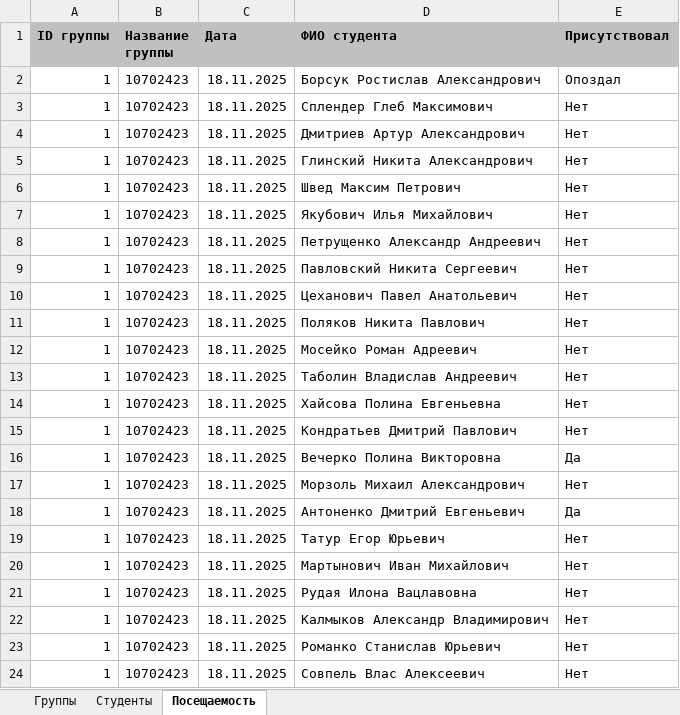
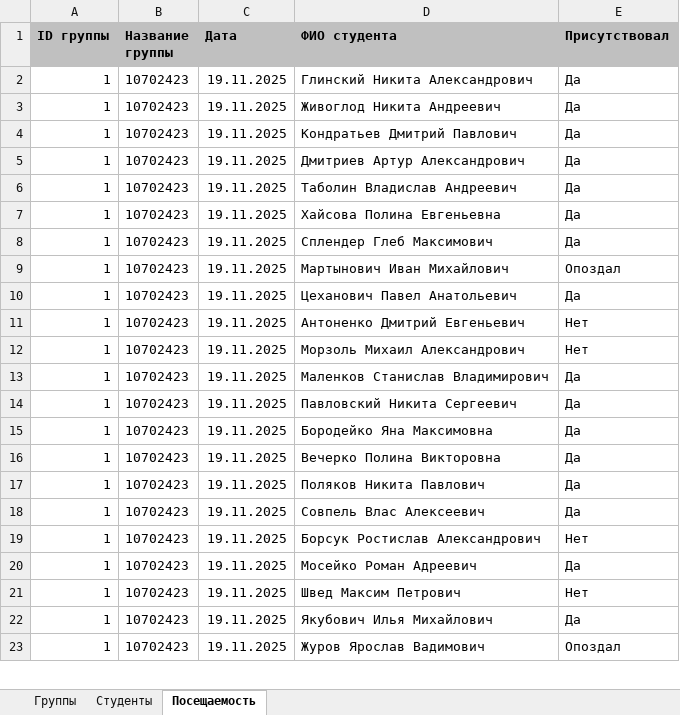
Before and after one commit to KingArtur1000/JavaCP_LectureAttendance, an Excel workbook: attendance_data.xlsx, sheet Посещаемость, drawn as a sheet; only a part is shown; values as stored, in another font and other column widths than the file's, no borders; removed rows and columns are numbered as before the commit, all else as after; the diff covers the shown part only; the diff names each change by its address in the sheet, - before the commit and + after, or states it on an @@ line.

```diff
--- a/attendance_data.xlsx (sheet Посещаемость)
+++ b/attendance_data.xlsx (sheet Посещаемость)
-C2:C20 (Дата): 18.11.2025
+C2:C20 (Дата): 19.11.2025
-D2 (ФИО студента): Борсук Ростислав Александрович
+D2 (ФИО студента): Глинский Никита Александрович
-E2 (Присутствовал): Опоздал
+E2 (Присутствовал): Да
-D3 (ФИО студента): Сплендер Глеб Максимович
+D3 (ФИО студента): Живоглод Никита Андреевич
-E3:E8 (Присутствовал): Нет
+E3:E8 (Присутствовал): Да
-D4 (ФИО студента): Дмитриев Артур Александрович
+D4 (ФИО студента): Кондратьев Дмитрий Павлович
-D5 (ФИО студента): Глинский Никита Александрович
+D5 (ФИО студента): Дмитриев Артур Александрович
-D6 (ФИО студента): Швед Максим Петрович
+D6 (ФИО студента): Таболин Владислав Андреевич
-D7 (ФИО студента): Якубович Илья Михайлович
+D7 (ФИО студента): Хайсова Полина Евгеньевна
-D8 (ФИО студента): Петрущенко Александр Андреевич
+D8 (ФИО студента): Сплендер Глеб Максимович
-D9 (ФИО студента): Павловский Никита Сергеевич
+D9 (ФИО студента): Мартынович Иван Михайлович
-E9 (Присутствовал): Нет
+E9 (Присутствовал): Опоздал
-E10 (Присутствовал): Нет
+E10 (Присутствовал): Да
-D11 (ФИО студента): Поляков Никита Павлович
+D11 (ФИО студента): Антоненко Дмитрий Евгеньевич
-D12 (ФИО студента): Мосейко Роман Адреевич
+D12 (ФИО студента): Морзоль Михаил Александрович
-D13 (ФИО студента): Таболин Владислав Андреевич
+D13 (ФИО студента): Маленков Станислав Владимирович
-E13:E15 (Присутствовал): Нет
+E13:E15 (Присутствовал): Да
-D14 (ФИО студента): Хайсова Полина Евгеньевна
+D14 (ФИО студента): Павловский Никита Сергеевич
-D15 (ФИО студента): Кондратьев Дмитрий Павлович
+D15 (ФИО студента): Бородейко Яна Максимовна
-D17 (ФИО студента): Морзоль Михаил Александрович
+D17 (ФИО студента): Поляков Никита Павлович
-E17 (Присутствовал): Нет
+E17 (Присутствовал): Да
-D18 (ФИО студента): Антоненко Дмитрий Евгеньевич
+D18 (ФИО студента): Совпель Влас Алексеевич
-D19 (ФИО студента): Татур Егор Юрьевич
+D19 (ФИО студента): Борсук Ростислав Александрович
-D20 (ФИО студента): Мартынович Иван Михайлович
+D20 (ФИО студента): Мосейко Роман Адреевич
-E20 (Присутствовал): Нет
+E20 (Присутствовал): Да
-row 21: 1 | 10702423 | 18.11.2025 | Рудая Илона Вацлавовна | Нет
-C21:C23 (Дата): 18.11.2025
+C21:C23 (Дата): 19.11.2025
-D21 (ФИО студента): Калмыков Александр Владимирович
+D21 (ФИО студента): Швед Максим Петрович
-D22 (ФИО студента): Романко Станислав Юрьевич
+D22 (ФИО студента): Якубович Илья Михайлович
-E22 (Присутствовал): Нет
+E22 (Присутствовал): Да
-D23 (ФИО студента): Совпель Влас Алексеевич
+D23 (ФИО студента): Журов Ярослав Вадимович
-E23 (Присутствовал): Нет
+E23 (Присутствовал): Опоздал
```
Also changed, not shown: 1 added row and 19 edited cells elsewhere in this sheet, sheet Студенты, 3 other files.
